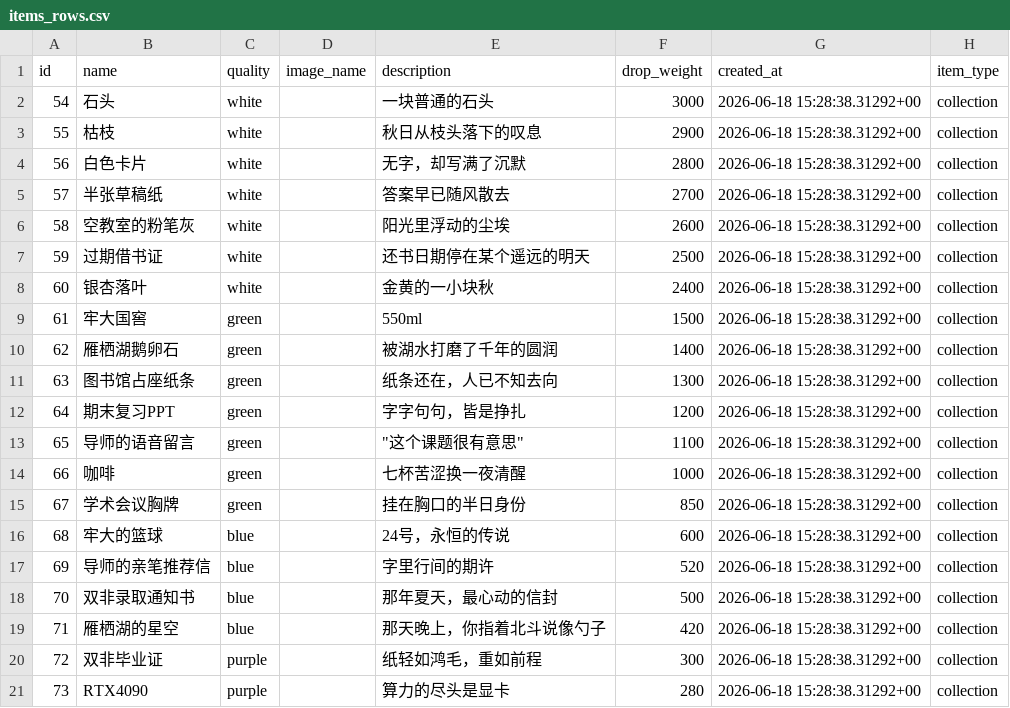
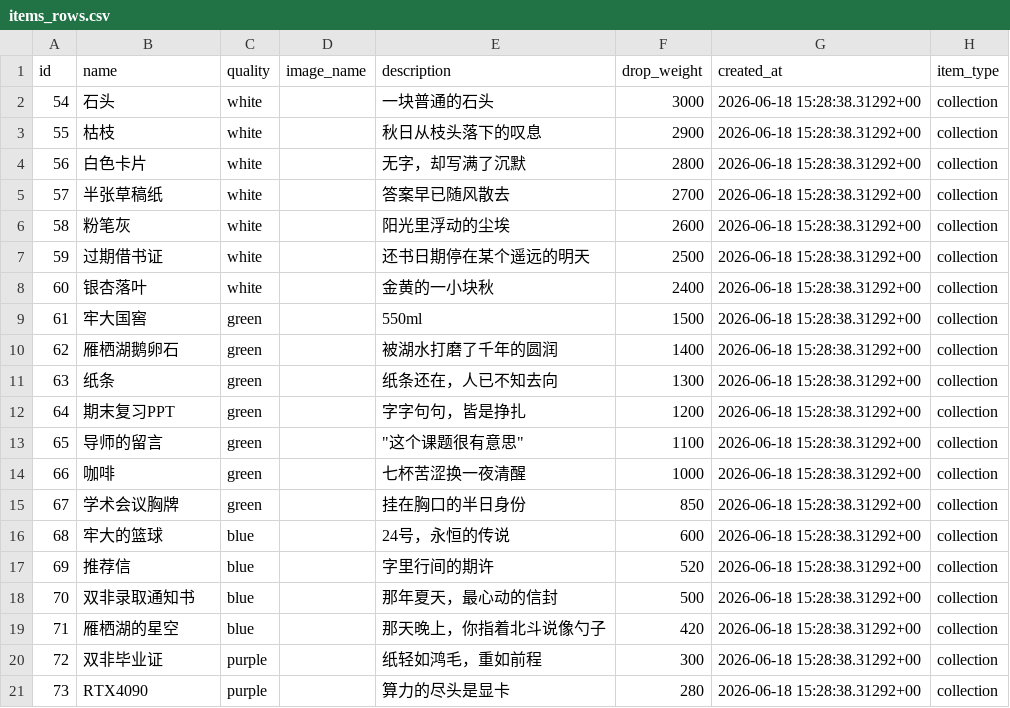
Before and after one commit to 27584/UCAS_BOX, a CSV file: supabase/items_rows.csv, drawn as a sheet; only a part is shown.

```diff
--- a/supabase/items_rows.csv
+++ b/supabase/items_rows.csv
@@ -5,3 +5,3 @@ id,name,quality,image_name,description,drop_weight,created_at,item_type
 57,半张草稿纸,white,,答案早已随风散去,2700,2026-06-18 15:28:38.31292+00,collection
-58,空教室的粉笔灰,white,,阳光里浮动的尘埃,2600,2026-06-18 15:28:38.31292+00,collection
+58,粉笔灰,white,,阳光里浮动的尘埃,2600,2026-06-18 15:28:38.31292+00,collection
 59,过期借书证,white,,还书日期停在某个遥远的明天,2500,2026-06-18 15:28:38.31292+00,collection
@@ -10,5 +10,5 @@ id,name,quality,image_name,description,drop_weight,created_at,item_type
 62,雁栖湖鹅卵石,green,,被湖水打磨了千年的圆润,1400,2026-06-18 15:28:38.31292+00,collection
-63,图书馆占座纸条,green,,纸条还在，人已不知去向,1300,2026-06-18 15:28:38.31292+00,collection
+63,纸条,green,,纸条还在，人已不知去向,1300,2026-06-18 15:28:38.31292+00,collection
 64,期末复习PPT,green,,字字句句，皆是挣扎,1200,2026-06-18 15:28:38.31292+00,collection
-65,导师的语音留言,green,,"""这个课题很有意思""",1100,2026-06-18 15:28:38.31292+00,collection
+65,导师的留言,green,,"""这个课题很有意思""",1100,2026-06-18 15:28:38.31292+00,collection
 66,咖啡,green,,七杯苦涩换一夜清醒,1000,2026-06-18 15:28:38.31292+00,collection
@@ -16,3 +16,3 @@ id,name,quality,image_name,description,drop_weight,created_at,item_type
 68,牢大的篮球,blue,,24号，永恒的传说,600,2026-06-18 15:28:38.31292+00,collection
-69,导师的亲笔推荐信,blue,,字里行间的期许,520,2026-06-18 15:28:38.31292+00,collection
+69,推荐信,blue,,字里行间的期许,520,2026-06-18 15:28:38.31292+00,collection
 70,双非录取通知书,blue,,那年夏天，最心动的信封,500,2026-06-18 15:28:38.31292+00,collection
```
Also changed, not shown: 19 other files.
